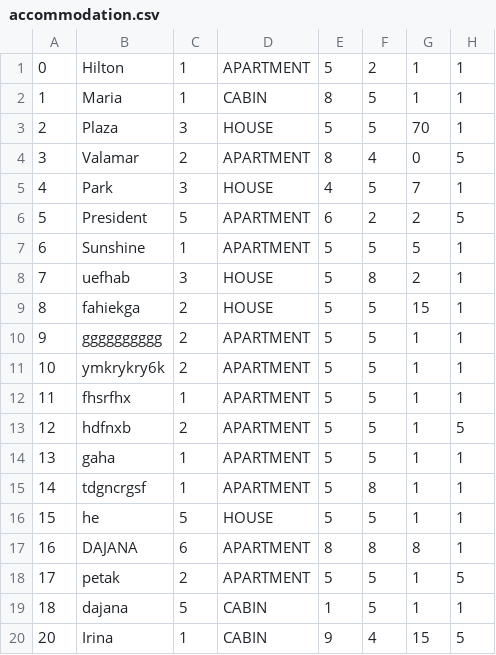
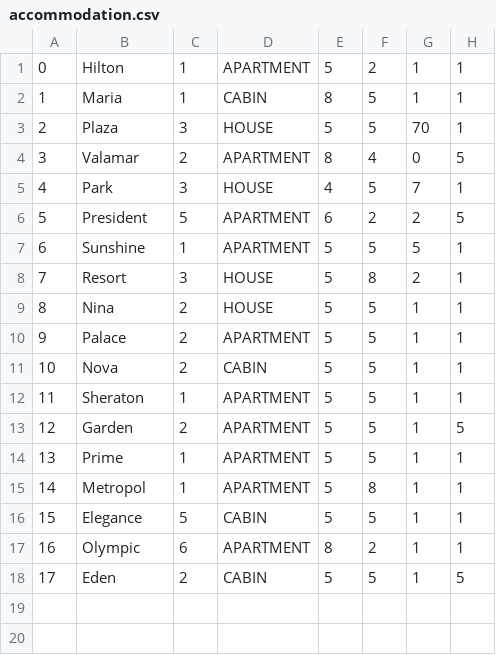
Before and after one commit to ninapoposki/booking-app, a CSV file: Resources/Data/accommodation.csv, drawn as a sheet.

```diff
--- a/Resources/Data/accommodation.csv
+++ b/Resources/Data/accommodation.csv
@@ -7,14 +7,12 @@
 6|Sunshine|1|APARTMENT|5|5|5|1
-7|uefhab|3|HOUSE|5|8|2|1
-8|fahiekga|2|HOUSE|5|5|15|1
-9|gggggggggg|2|APARTMENT|5|5|1|1
-10|ymkrykry6k|2|APARTMENT|5|5|1|1
-11|fhsrfhx|1|APARTMENT|5|5|1|1
-12|hdfnxb|2|APARTMENT|5|5|1|5
-13|gaha|1|APARTMENT|5|5|1|1
-14|tdgncrgsf|1|APARTMENT|5|8|1|1
-15|he|5|HOUSE|5|5|1|1
-16|DAJANA|6|APARTMENT|8|8|8|1
-17|petak|2|APARTMENT|5|5|1|5
-18|dajana|5|CABIN|1|5|1|1
-20|Irina|1|CABIN|9|4|15|5
+7|Resort|3|HOUSE|5|8|2|1
+8|Nina|2|HOUSE|5|5|1|1
+9|Palace|2|APARTMENT|5|5|1|1
+10|Nova|2|CABIN|5|5|1|1
+11|Sheraton|1|APARTMENT|5|5|1|1
+12|Garden|2|APARTMENT|5|5|1|5
+13|Prime|1|APARTMENT|5|5|1|1
+14|Metropol|1|APARTMENT|5|8|1|1
+15|Elegance|5|CABIN|5|5|1|1
+16|Olympic|6|APARTMENT|8|2|1|1
+17|Eden|2|CABIN|5|5|1|5
```
Also changed, not shown: Resources/Data/accommodationreservation.csv, Resources/Data/images.csv, 29 other files.
